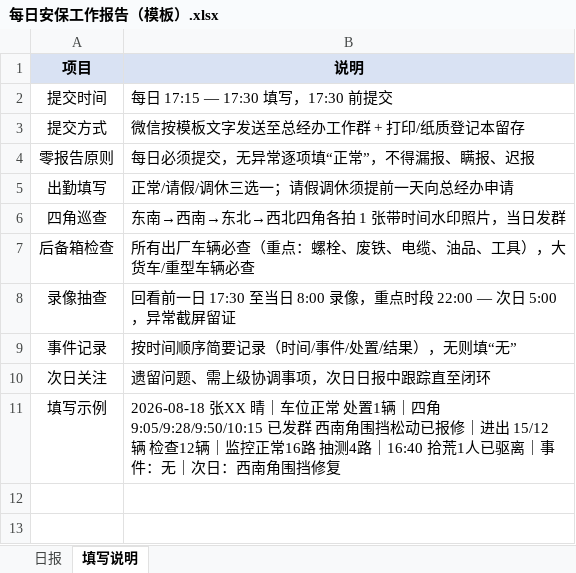
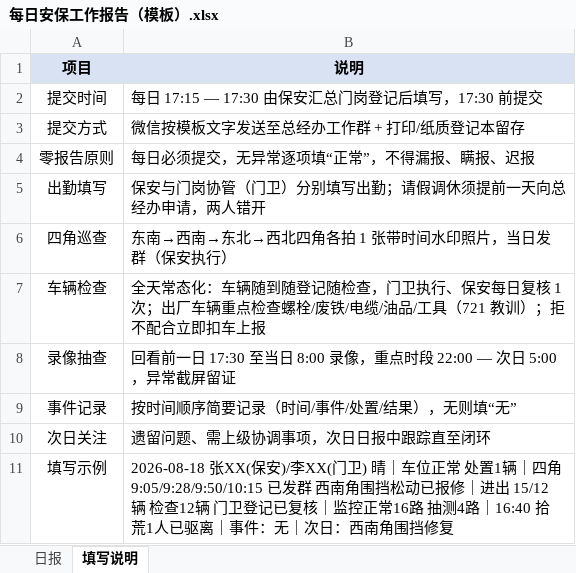
Before and after one commit to annypay/kemeizhiye, an Excel workbook: 保安管理/每日安保工作报告（模板）.xlsx, sheet 填写说明, drawn as a sheet; values as stored, in another font and other column widths than the file's, no borders; removed rows and columns are numbered as before the commit, all else as after; the diff names each change by its address in the sheet, - before the commit and + after, or states it on an @@ line.

Commit message:
fix+feat: 保安规范 docx 内容丢失修复 + 车辆检查常态化 + 门岗协管双人编制
- 修复 docx 生成 bug：bullets 数组嵌套 push 导致 3.1/3.2/3.4/3.5/五/六/七 正文全部丢失，已展开修复并验证 14 项关键内容齐全
- 车辆进出登记+后备箱检查改为全天常态化：不设固定时段，随到随登随查
- 新增门岗协管岗位（守门老头）：岗位分工表、双列时间线、门卫执行/保安复核、门岗不空岗、错峰轮休、双人请假制度
- 日报模板 md+xlsx 同步：双人出勤行、保安复核勾选、双签字、填写说明更新
- README 2.12 节同步双人编制说明

```diff
--- a/保安管理/每日安保工作报告（模板）.xlsx (sheet 填写说明)
+++ b/保安管理/每日安保工作报告（模板）.xlsx (sheet 填写说明)
-B2 (说明): 每日 17:15 — 17:30 填写，17:30 前提交
+B2 (说明): 每日 17:15 — 17:30 由保安汇总门岗登记后填写，17:30 前提交
-B5 (说明): 正常/请假/调休三选一；请假调休须提前一天向总经办申请
+B5 (说明): 保安与门岗协管（门卫）分别填写出勤；请假调休须提前一天向总经办申请，两人错开
-B6 (说明): 东南→西南→东北→西北四角各拍 1 张带时间水印照片，当日发群
+B6 (说明): 东南→西南→东北→西北四角各拍 1 张带时间水印照片，当日发群（保安执行）
-row 7: 后备箱检查 | 所有出厂车辆必查（重点：螺栓、废铁、电缆、油品、工具），大货车/重型车辆必查
+row 7: 车辆检查 | 全天常态化：车辆随到随登记随检查，门卫执行、保安每日复核 1 次；出厂车辆重点检查螺栓/废铁/电缆/油品/工具（721 教训）；拒不配合立即扣车上报
-B11 (说明): 2026-08-18 张XX 晴｜车位正常 处置1辆｜四角 9:05/9:28/9:50/10:15 已发群 西南角围挡松动已报修｜进出 15/12 辆 检查12辆｜监控正…
+B11 (说明): 2026-08-18 张XX(保安)/李XX(门卫) 晴｜车位正常 处置1辆｜四角 9:05/9:28/9:50/10:15 已发群 西南角围挡松动已报修｜进出 15/12 辆 检查12辆 门卫登记已复核｜监控正…
```
Also changed, not shown: sheet 日报, 4 other files.
